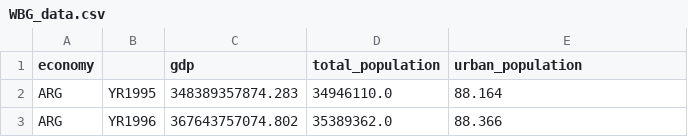
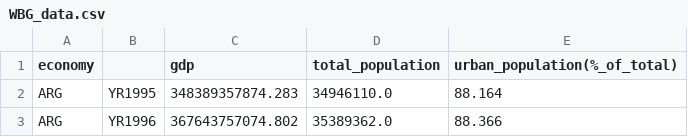
Before and after one commit to ceumicrodata/gravity-vs-ml, a CSV file: Input_datasets/WBG_data.csv, drawn as a sheet; only a part is shown.

```diff
--- a/Input_datasets/WBG_data.csv
+++ b/Input_datasets/WBG_data.csv
@@ -1,2 +1,2 @@
-economy,,gdp,total_population,urban_population
+economy,,gdp,total_population,urban_population(%_of_total)
 ARG,YR1995,348389357874.283,34946110.0,88.164
```
Also changed, not shown: 1 other file.
